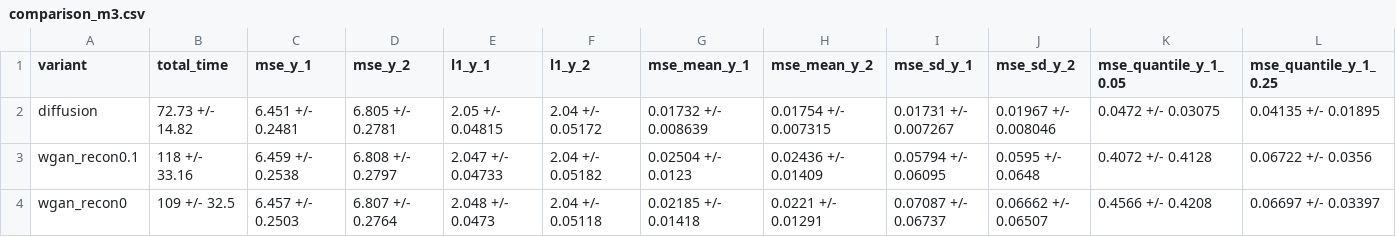
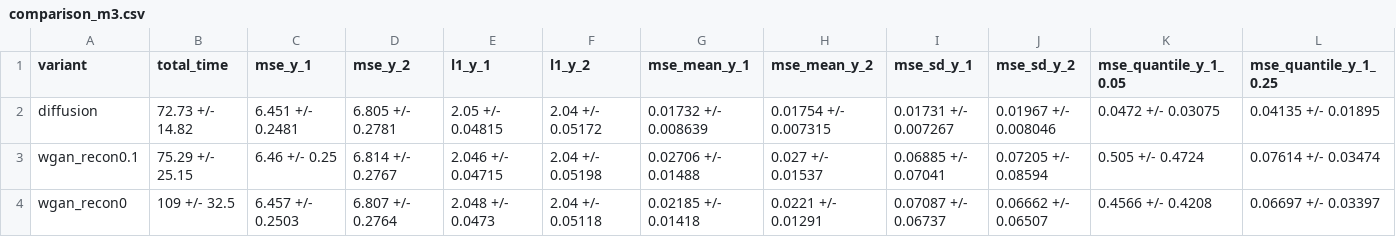
Before and after one commit to az2296/prelim, a CSV file: m3m4/comparison_m3.csv, drawn as a sheet; only a part is shown; the diff covers the shown part only; the diff names each change by its address in the sheet, - before the commit and + after, or states it on an @@ line.

```diff
--- a/m3m4/comparison_m3.csv
+++ b/m3m4/comparison_m3.csv
-B3 (total_time): 118 +/- 33.16
+B3 (total_time): 75.29 +/- 25.15
-C3 (mse_y_1): 6.459 +/- 0.2538
+C3 (mse_y_1): 6.46 +/- 0.25
-D3 (mse_y_2): 6.808 +/- 0.2797
+D3 (mse_y_2): 6.814 +/- 0.2767
-E3 (l1_y_1): 2.047 +/- 0.04733
+E3 (l1_y_1): 2.046 +/- 0.04715
-F3 (l1_y_2): 2.04 +/- 0.05182
+F3 (l1_y_2): 2.04 +/- 0.05198
-G3 (mse_mean_y_1): 0.02504 +/- 0.0123
+G3 (mse_mean_y_1): 0.02706 +/- 0.01488
-H3 (mse_mean_y_2): 0.02436 +/- 0.01409
+H3 (mse_mean_y_2): 0.027 +/- 0.01537
-I3 (mse_sd_y_1): 0.05794 +/- 0.06095
+I3 (mse_sd_y_1): 0.06885 +/- 0.07041
-J3 (mse_sd_y_2): 0.0595 +/- 0.0648
+J3 (mse_sd_y_2): 0.07205 +/- 0.08594
-K3 (mse_quantile_y_1_0.05): 0.4072 +/- 0.4128
+K3 (mse_quantile_y_1_0.05): 0.505 +/- 0.4724
-L3 (mse_quantile_y_1_0.25): 0.06722 +/- 0.0356
+L3 (mse_quantile_y_1_0.25): 0.07614 +/- 0.03474
```
Also changed, not shown: 8 edited cells elsewhere in this file, m3m4/comparison_m4.csv, 4 other files.
